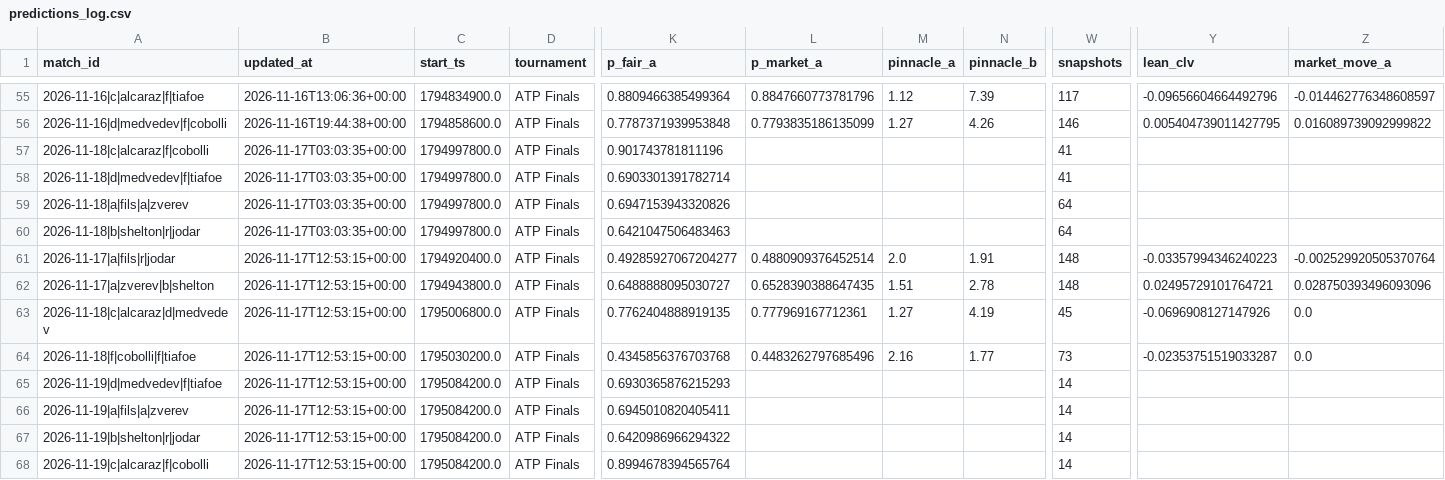
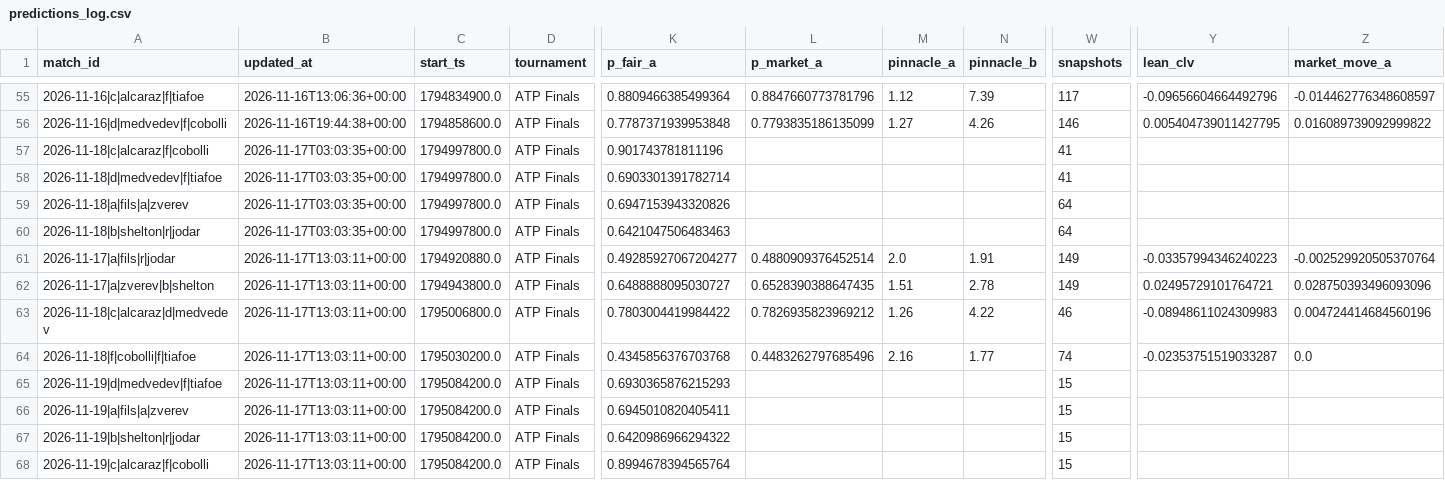
Before and after one commit to Nickan-ShabanNejad/Tennis-Probabilistic-Modelling, a CSV file: data/predictions/predictions_log.csv, drawn as a sheet; only a part is shown, gaps mark what is left out; the diff names each change by its address in the sheet, - before the commit and + after, or states it on an @@ line.

```diff
--- a/data/predictions/predictions_log.csv
+++ b/data/predictions/predictions_log.csv
-B61:B68 (updated_at): 2026-11-17T12:53:15+00:00
+B61:B68 (updated_at): 2026-11-17T13:03:11+00:00
-C61 (start_ts): 1794920400.0
+C61 (start_ts): 1794920880.0
-W61:W62 (snapshots): 148
+W61:W62 (snapshots): 149
-K63 (p_fair_a): 0.7762404888919135
+K63 (p_fair_a): 0.7803004419984422
-L63 (p_market_a): 0.777969167712361
+L63 (p_market_a): 0.7826935823969212
-M63 (pinnacle_a): 1.27
+M63 (pinnacle_a): 1.26
-N63 (pinnacle_b): 4.19
+N63 (pinnacle_b): 4.22
-W63 (snapshots): 45
+W63 (snapshots): 46
-Y63 (lean_clv): -0.0696908127147926
+Y63 (lean_clv): -0.08948611024309983
-Z63 (market_move_a): 0.0
+Z63 (market_move_a): 0.004724414684560196
-W64 (snapshots): 73
+W64 (snapshots): 74
-W65:W68 (snapshots): 14
+W65:W68 (snapshots): 15
```
Also changed, not shown: 3 other files.
